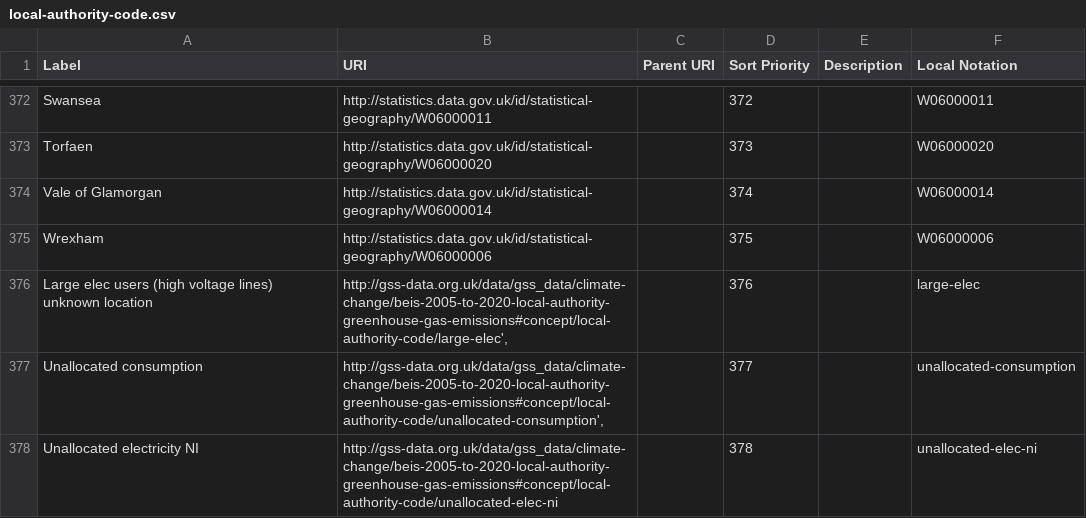
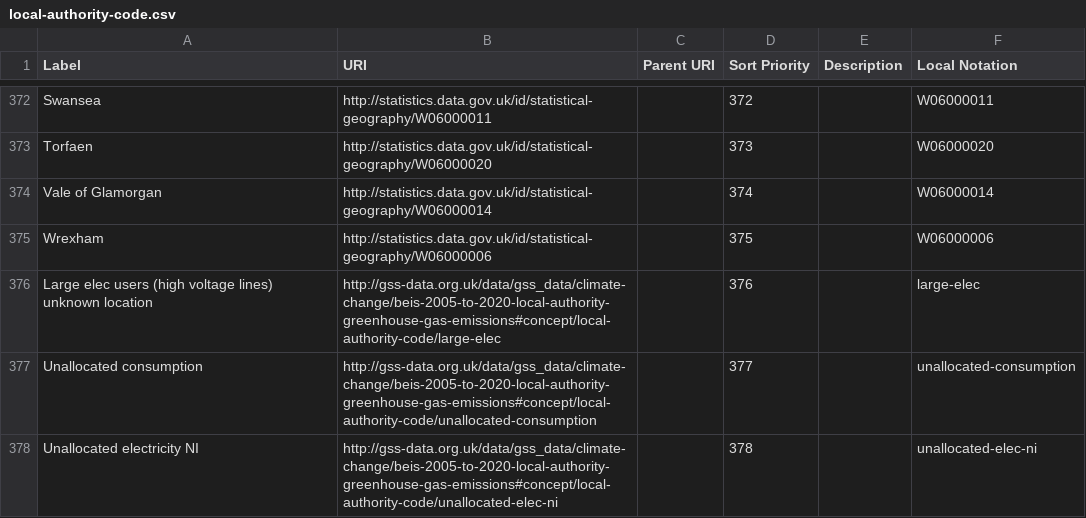
Before and after one commit to GSS-Cogs/family-climate-change, a CSV file: datasets/BEIS-2005-to-2020-local-authority-greenhouse-gas-emissions/codelists/local-authority-code.csv, drawn as a sheet; only a part is shown, gaps mark what is left out.

Commit message:
fix codelist.

```diff
--- a/datasets/BEIS-2005-to-2020-local-authority-greenhouse-gas-emissions/codelists/local-authority-code.csv
+++ b/datasets/BEIS-2005-to-2020-local-authority-greenhouse-gas-emissions/codelists/local-authority-code.csv
@@ -375,5 +375,4 @@ Vale of Glamorgan,http://statistics.data.gov.uk/id/statistical-geography/W060000
 Wrexham,http://statistics.data.gov.uk/id/statistical-geography/W06000006,,375,,W06000006
-"Large elec users (high voltage lines) unknown location
-","http://gss-data.org.uk/data/gss_data/climate-change/beis-2005-to-2020-local-authority-greenhouse-gas-emissions#concept/local-authority-code/large-elec',",,376,,large-elec
-Unallocated consumption,"http://gss-data.org.uk/data/gss_data/climate-change/beis-2005-to-2020-local-authority-greenhouse-gas-emissions#concept/local-authority-code/unallocated-consumption',",,377,,unallocated-consumption
+Large elec users (high voltage lines) unknown location,http://gss-data.org.uk/data/gss_data/climate-change/beis-2005-to-2020-local-authority-greenhouse-gas-emissions#concept/local-authority-code/large-elec,,376,,large-elec
+Unallocated consumption,http://gss-data.org.uk/data/gss_data/climate-change/beis-2005-to-2020-local-authority-greenhouse-gas-emissions#concept/local-authority-code/unallocated-consumption,,377,,unallocated-consumption
 Unallocated electricity NI,http://gss-data.org.uk/data/gss_data/climate-change/beis-2005-to-2020-local-authority-greenhouse-gas-emissions#concept/local-authority-code/unallocated-elec-ni,,378,,unallocated-elec-ni
```
Also changed, not shown: 1 other file.
